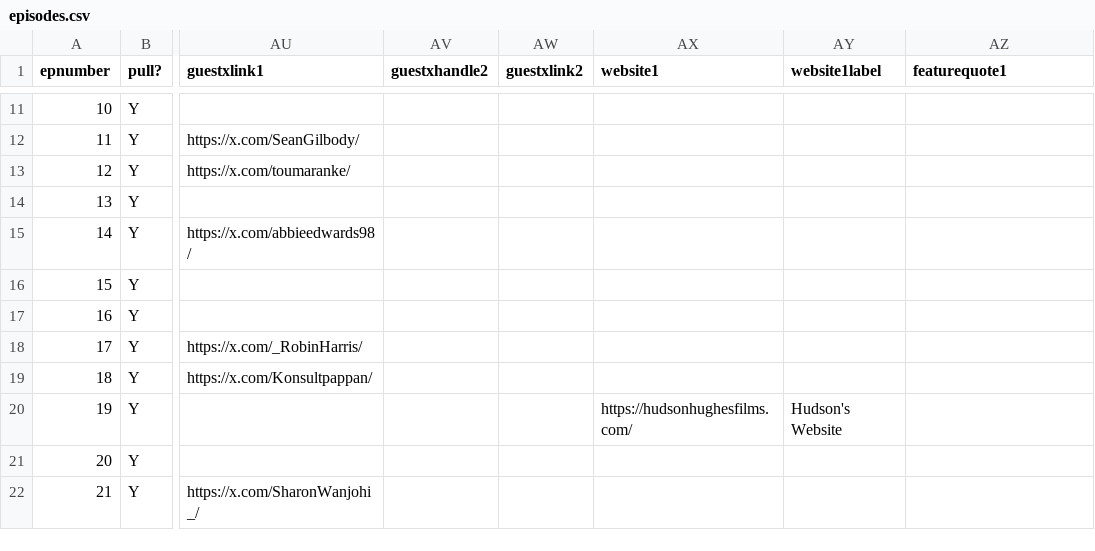
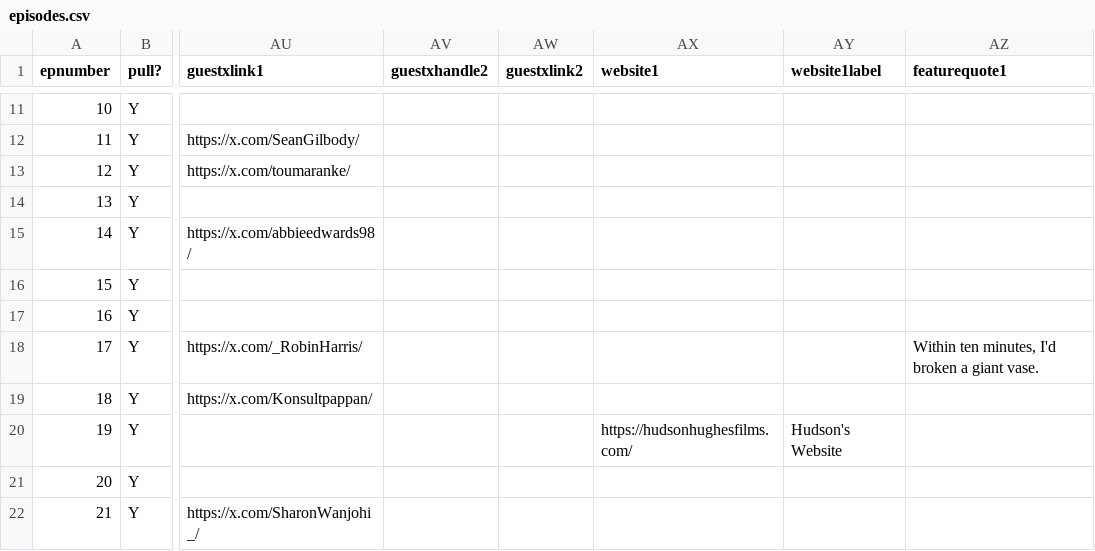
Before and after one commit to jmp1016/cm_eps, a CSV file: episodes.csv, drawn as a sheet; only a part is shown, gaps mark what is left out; the diff names each change by its address in the sheet, - before the commit and + after, or states it on an @@ line.

Commit message:
Force update of episodes.csv

```diff
--- a/episodes.csv
+++ b/episodes.csv
-AZ18 (featurequote1): (empty)
+AZ18 (featurequote1): Within ten minutes, I'd broken a giant vase.
```
